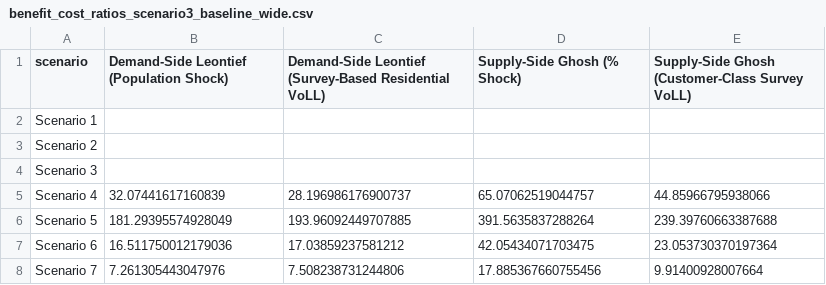
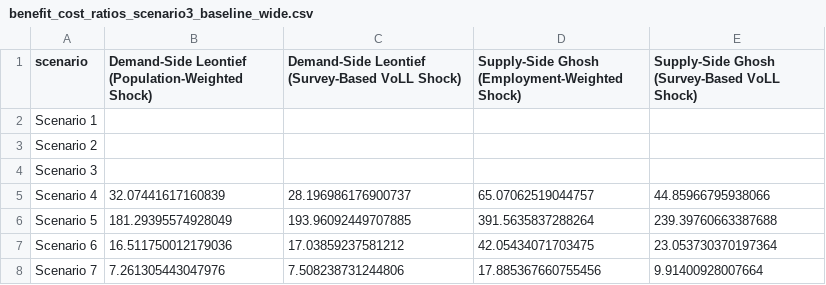
Before and after one commit to edwardoughton/nz-swa, a CSV file: results/benefit_cost_ratios_scenario3_baseline_wide.csv, drawn as a sheet.

```diff
--- a/results/benefit_cost_ratios_scenario3_baseline_wide.csv
+++ b/results/benefit_cost_ratios_scenario3_baseline_wide.csv
@@ -1,2 +1,2 @@
-scenario,Demand-Side Leontief (Population Shock),Demand-Side Leontief (Survey-Based Residential VoLL),Supply-Side Ghosh (% Shock),Supply-Side Ghosh (Customer-Class Survey VoLL)
+scenario,Demand-Side Leontief (Population-Weighted Shock),Demand-Side Leontief (Survey-Based VoLL Shock),Supply-Side Ghosh (Employment-Weighted Shock),Supply-Side Ghosh (Survey-Based VoLL Shock)
 Scenario 1,,,,
```
Also changed, not shown: results/annual_gdp_impact_comparison.csv, results/benefit_cost_ratios_scenario3_baseline.csv, 15 other files.
